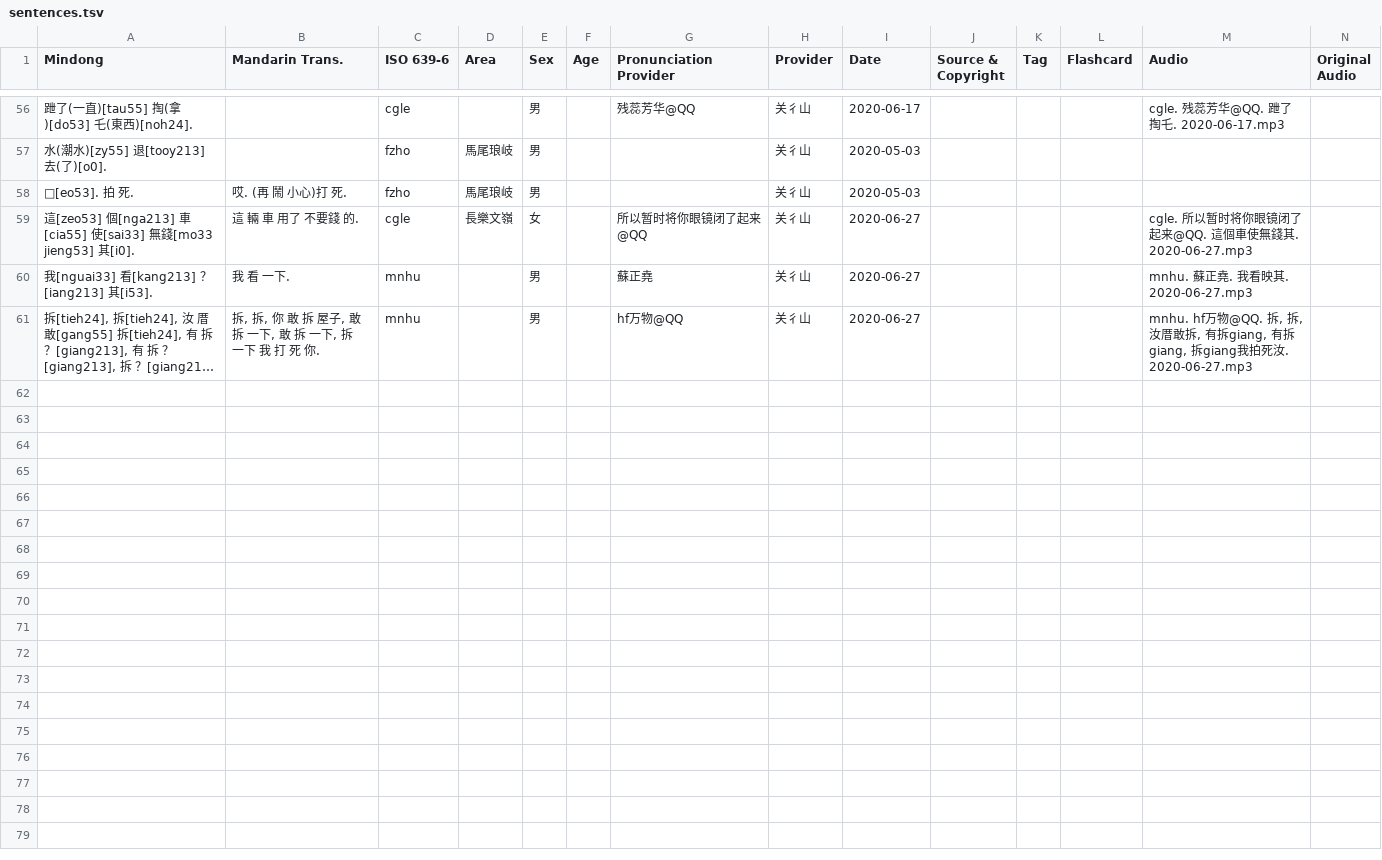
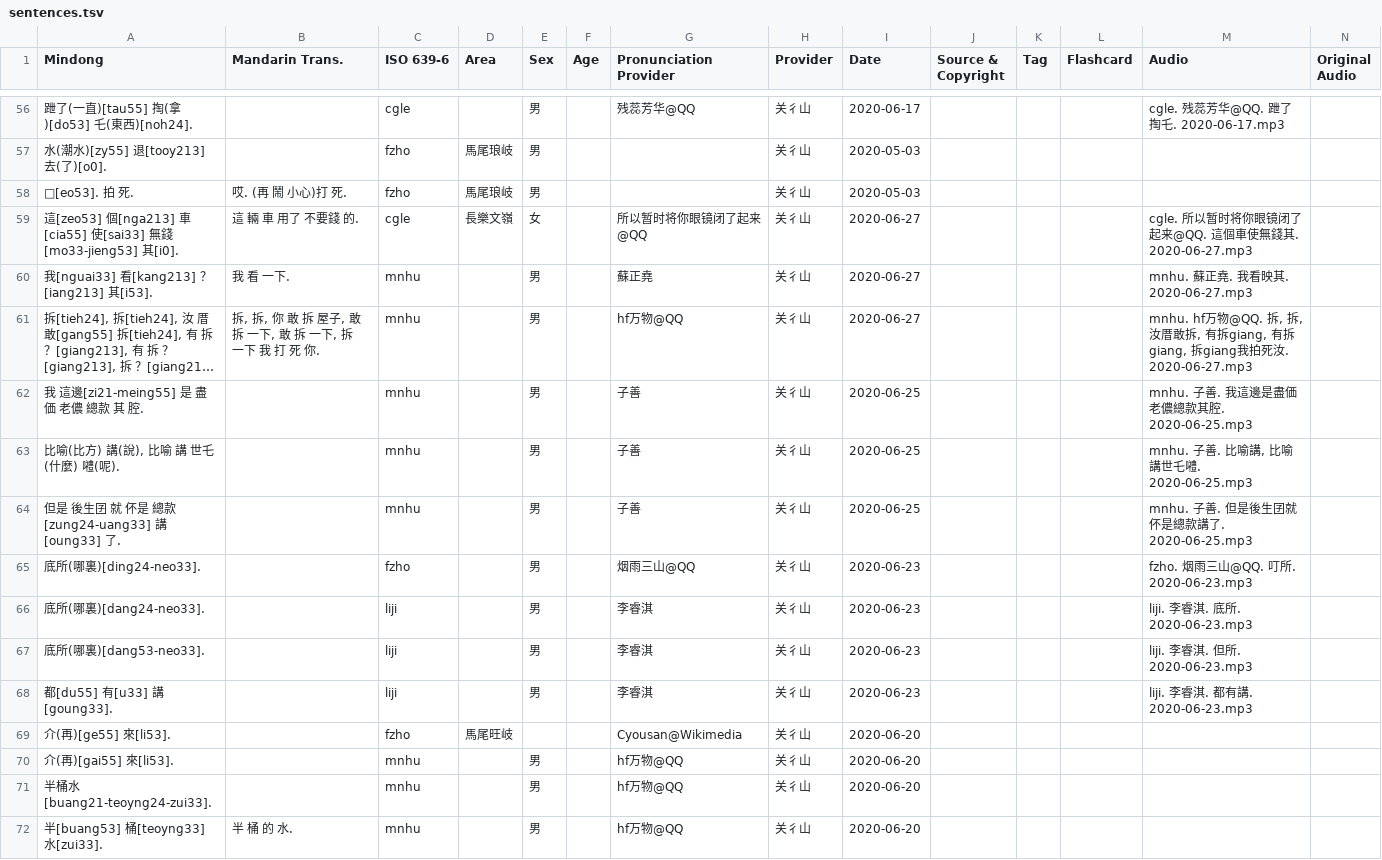
Before and after one commit to MindongLab/cdo-corpus, a TSV file: sentences.tsv, drawn as a sheet; only a part is shown, gaps mark what is left out; long unchanged cells end in …; rows hold the shown columns only; the diff covers the shown part only; the diff names each change by its address in the sheet, - before the commit and + after, or states it on an @@ line.

```diff
--- a/sentences.tsv
+++ b/sentences.tsv
-A59 (Mindong): …無錢[mo33 jieng53] 其[i0].
+A59 (Mindong): …無錢[mo33-jieng53] 其[i0].
+row 62: 我 這邊[zi21-meing55] 是 盡価 老儂 總款 其 腔. |  | mnhu |  | 男 |  | 子善 | 关彳山 | 2020-06-25 |  |  |  | mnhu. 子善. 我這邊是盡価老儂總款其腔. 2020-06-25.mp3
+row 63: 比喻(比方) 講(說), 比喻 講 世乇(什麼) 𡅏(呢). |  | mnhu |  | 男 |  | 子善 | 关彳山 | 2020-06-25 |  |  |  | mnhu. 子善. 比喻講, 比喻講世乇𡅏. 2020-06-25.mp3
+row 64: 但是 後生囝 就 伓是 總款[zung24-uang33] 講[oung33] 了. |  | mnhu |  | 男 |  | 子善 | 关彳山 | 2020-06-25 |  |  |  | mnhu. 子善. 但是後生囝就伓是總款講了. 2020-06-25.mp3
+row 65: 底所(哪裏)[ding24-neo33]. |  | fzho |  | 男 |  | 烟雨三山@QQ | 关彳山 | 2020-06-23 |  |  |  | fzho. 烟雨三山@QQ. 叮所. 2020-06-23.mp3
+row 66: 底所(哪裏)[dang24-neo33]. |  | liji |  | 男 |  | 李睿淇 | 关彳山 | 2020-06-23 |  |  |  | liji. 李睿淇. 底所. 2020-06-23.mp3
+row 67: 底所(哪裏)[dang53-neo33]. |  | liji |  | 男 |  | 李睿淇 | 关彳山 | 2020-06-23 |  |  |  | liji. 李睿淇. 但所. 2020-06-23.mp3
+row 68: 都[du55] 有[u33] 講[goung33]. |  | liji |  | 男 |  | 李睿淇 | 关彳山 | 2020-06-23 |  |  |  | liji. 李睿淇. 都有講. 2020-06-23.mp3
+row 69: 介(再)[ge55] 來[li53]. |  | fzho | 馬尾旺岐 |  |  | Cyousan@Wikimedia | 关彳山 | 2020-06-20
+row 70: 介(再)[gai55] 來[li53]. |  | mnhu |  | 男 |  | hf万物@QQ | 关彳山 | 2020-06-20
+row 71: 半桶水[buang21-teoyng24-zui33]. |  | mnhu |  | 男 |  | hf万物@QQ | 关彳山 | 2020-06-20
+row 72: 半[buang53] 桶[teoyng33] 水[zui33]. | 半 桶 的 水. | mnhu |  | 男 |  | hf万物@QQ | 关彳山 | 2020-06-20
```
Also changed, not shown: 7 edited cells elsewhere in this file, audio/Audio Prepared for Yng Dieng.tsv, 13 other files.
